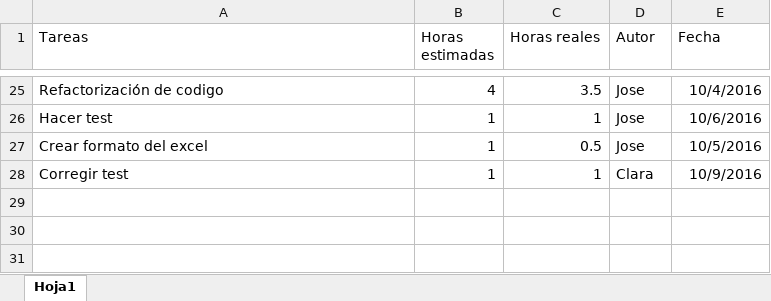
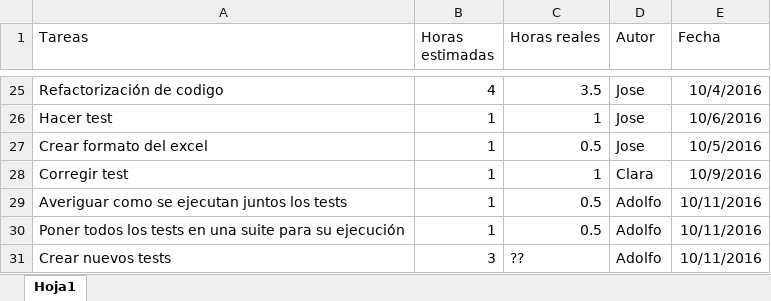
Before and after one commit to josete/TimeTableManager, an Excel workbook: Tareas.xlsx, sheet Hoja1, drawn as a sheet; only a part is shown, gaps mark what is left out; values as stored, in another font and other column widths than the file's, no borders; the diff names each change by its address in the sheet, - before the commit and + after, or states it on an @@ line.

Commit message:
Tareas Actualizadas 201610111818

```diff
--- a/Tareas.xlsx (sheet Hoja1)
+++ b/Tareas.xlsx (sheet Hoja1)
+row 29: Averiguar como se ejecutan juntos los tests | 1 | 0.5 | Adolfo | 10/11/2016
+row 30: Poner todos los tests en una suite para su ejecución | 1 | 0.5 | Adolfo | 10/11/2016
+row 31: Crear nuevos tests | 3 | ?? | Adolfo | 10/11/2016
```
